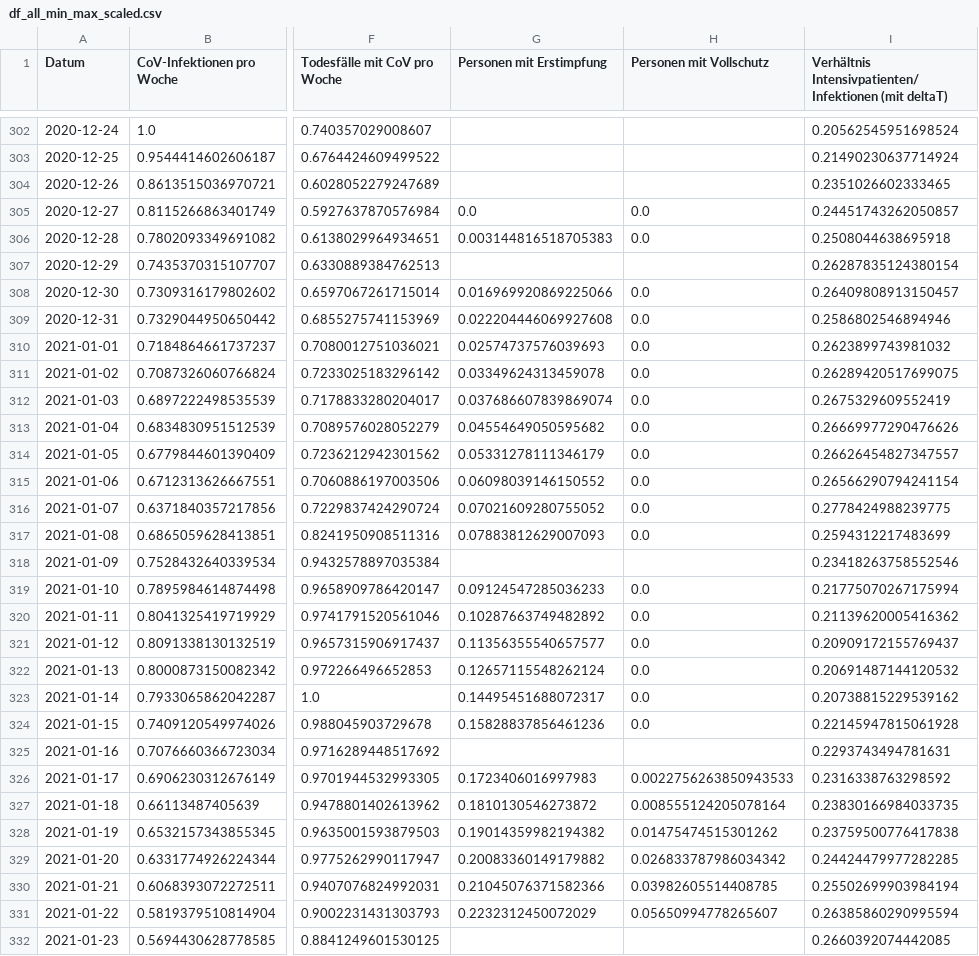
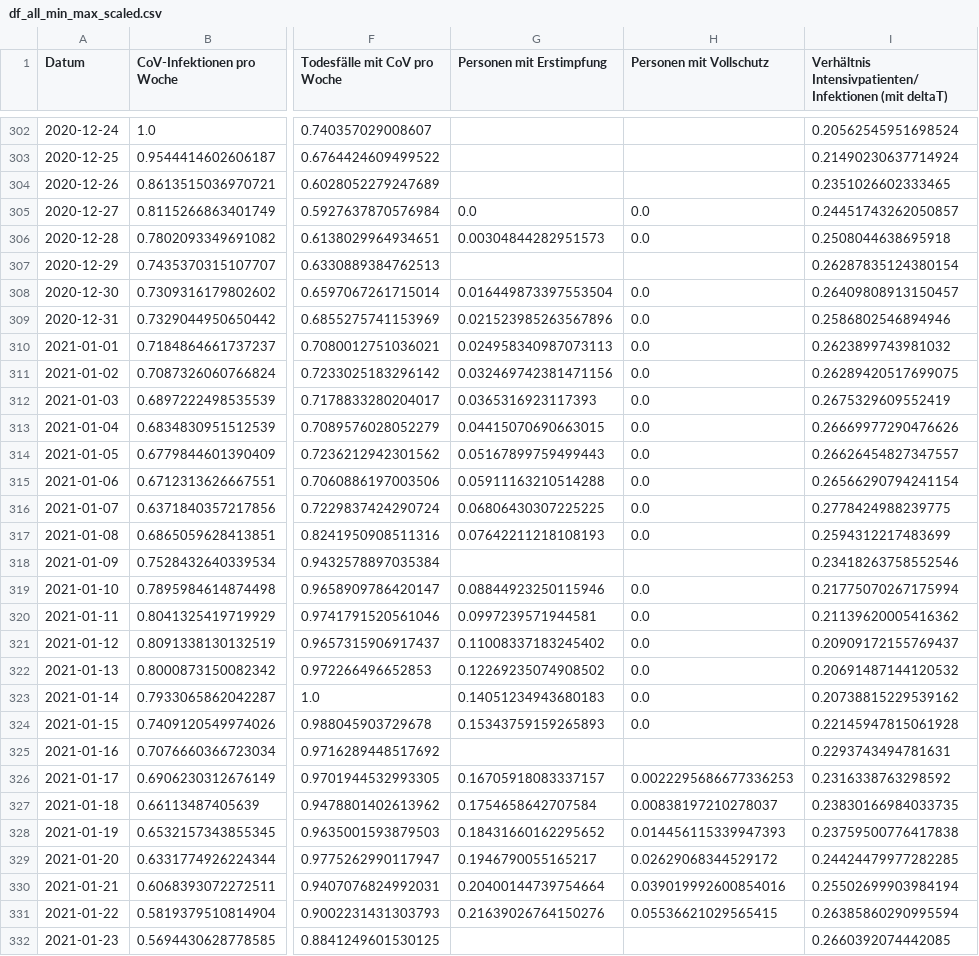
Before and after one commit to hodoi05/vaccinedata, a CSV file: data/df_all_min_max_scaled.csv, drawn as a sheet; only a part is shown, gaps mark what is left out; the diff covers the shown part only; the diff names each change by its address in the sheet, - before the commit and + after, or states it on an @@ line.

```diff
--- a/data/df_all_min_max_scaled.csv
+++ b/data/df_all_min_max_scaled.csv
-G306 (Personen mit Erstimpfung): 0.003144816518705383
+G306 (Personen mit Erstimpfung): 0.00304844282951573
-G308 (Personen mit Erstimpfung): 0.016969920869225066
+G308 (Personen mit Erstimpfung): 0.016449873397553504
-G309 (Personen mit Erstimpfung): 0.022204446069927608
+G309 (Personen mit Erstimpfung): 0.021523985263567896
-G310 (Personen mit Erstimpfung): 0.02574737576039693
+G310 (Personen mit Erstimpfung): 0.024958340987073113
-G311 (Personen mit Erstimpfung): 0.03349624313459078
+G311 (Personen mit Erstimpfung): 0.032469742381471156
-G312 (Personen mit Erstimpfung): 0.037686607839869074
+G312 (Personen mit Erstimpfung): 0.0365316923117393
-G313 (Personen mit Erstimpfung): 0.04554649050595682
+G313 (Personen mit Erstimpfung): 0.04415070690663015
-G314 (Personen mit Erstimpfung): 0.05331278111346179
+G314 (Personen mit Erstimpfung): 0.05167899759499443
-G315 (Personen mit Erstimpfung): 0.06098039146150552
+G315 (Personen mit Erstimpfung): 0.05911163210514288
-G316 (Personen mit Erstimpfung): 0.07021609280755052
+G316 (Personen mit Erstimpfung): 0.06806430307225225
-G317 (Personen mit Erstimpfung): 0.07883812629007093
+G317 (Personen mit Erstimpfung): 0.07642211218108193
-G319 (Personen mit Erstimpfung): 0.09124547285036233
+G319 (Personen mit Erstimpfung): 0.08844923250115946
-G320 (Personen mit Erstimpfung): 0.10287663749482892
+G320 (Personen mit Erstimpfung): 0.0997239571944581
-G321 (Personen mit Erstimpfung): 0.11356355540657577
+G321 (Personen mit Erstimpfung): 0.11008337183245402
-G322 (Personen mit Erstimpfung): 0.12657115548262124
+G322 (Personen mit Erstimpfung): 0.12269235074908502
-G323 (Personen mit Erstimpfung): 0.14495451688072317
+G323 (Personen mit Erstimpfung): 0.14051234943680183
-G324 (Personen mit Erstimpfung): 0.15828837856461236
+G324 (Personen mit Erstimpfung): 0.15343759159265893
-G326 (Personen mit Erstimpfung): 0.1723406016997983
+G326 (Personen mit Erstimpfung): 0.16705918083337157
-H326 (Personen mit Vollschutz): 0.0022756263850943533
+H326 (Personen mit Vollschutz): 0.0022295686677336253
-G327 (Personen mit Erstimpfung): 0.1810130546273872
+G327 (Personen mit Erstimpfung): 0.1754658642707584
-H327 (Personen mit Vollschutz): 0.008555124205078164
+H327 (Personen mit Vollschutz): 0.00838197210278037
-G328 (Personen mit Erstimpfung): 0.19014359982194382
+G328 (Personen mit Erstimpfung): 0.18431660162295652
-H328 (Personen mit Vollschutz): 0.01475474515301262
+H328 (Personen mit Vollschutz): 0.014456115339947393
-G329 (Personen mit Erstimpfung): 0.20083360149179882
+G329 (Personen mit Erstimpfung): 0.1946790055165217
-H329 (Personen mit Vollschutz): 0.026833787986034342
+H329 (Personen mit Vollschutz): 0.02629068344529172
-G330 (Personen mit Erstimpfung): 0.21045076371582366
+G330 (Personen mit Erstimpfung): 0.20400144739754664
-H330 (Personen mit Vollschutz): 0.03982605514408785
+H330 (Personen mit Vollschutz): 0.039019992600854016
-G331 (Personen mit Erstimpfung): 0.2232312450072029
+G331 (Personen mit Erstimpfung): 0.21639026764150276
-H331 (Personen mit Vollschutz): 0.05650994778265607
+H331 (Personen mit Vollschutz): 0.05536621029565415
```
Also changed, not shown: 88 edited cells elsewhere in this file, data/df_all.csv, 1 other file.
